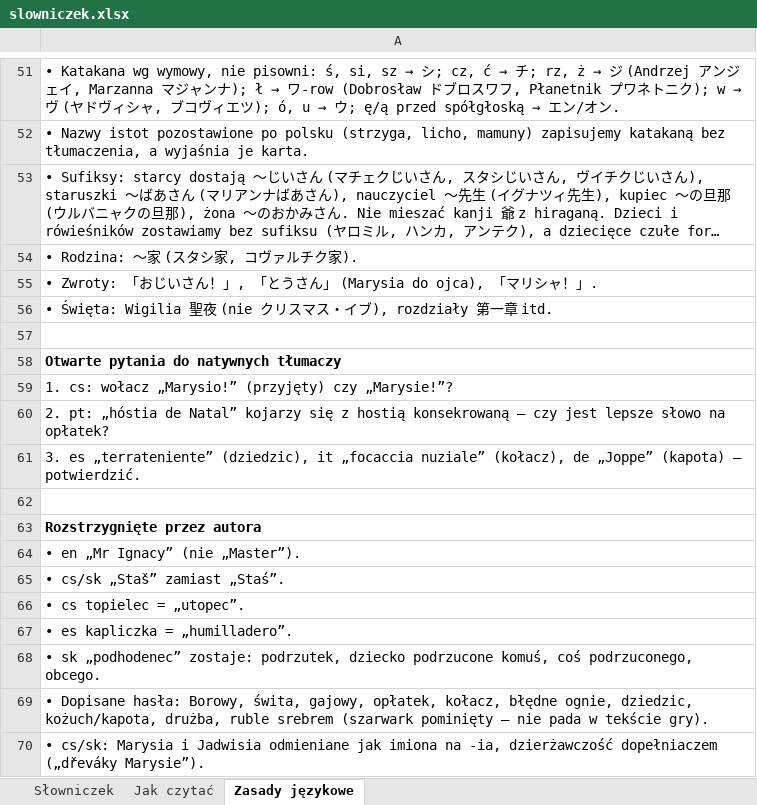
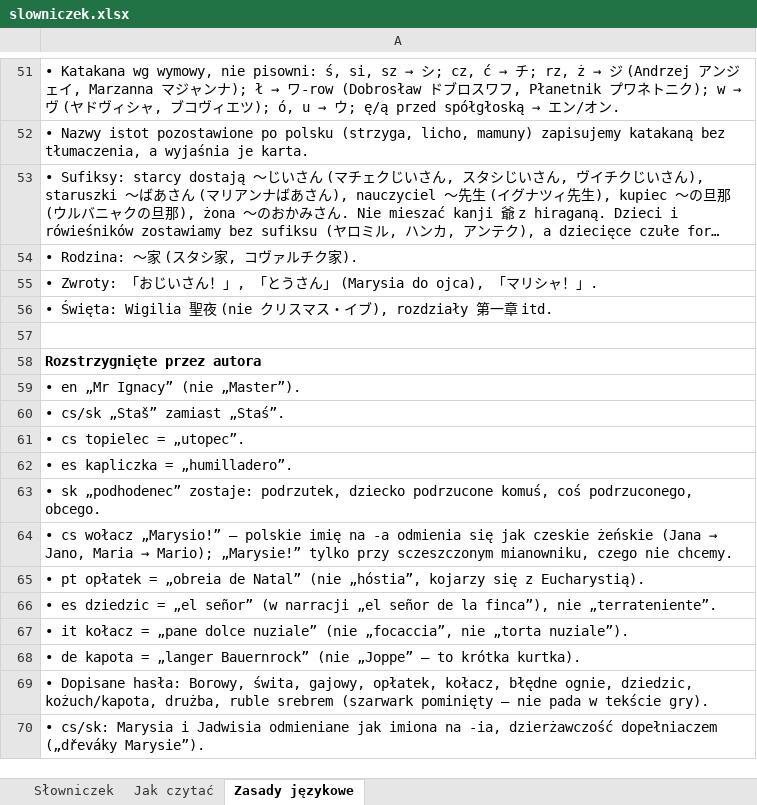
Before and after one commit to MichalPajor/littleVillage, an Excel workbook: tools/Translations/slowniczek.xlsx, sheet Zasady językowe, drawn as a sheet; only a part is shown, gaps mark what is left out; long unchanged cells end in …; values as stored, in another font and other column widths than the file's, no borders; removed rows and columns are numbered as before the commit, all else as after; the diff names each change by its address in the sheet, - before the commit and + after, or states it on an @@ line.

Commit message:
docs: slowniczek - odpowiedzi na pytania do tlumaczy (pt obreia de Natal, es el senor, it pane dolce nuziale, de langer Bauernrock, cs wolacz Marysio)

```diff
--- a/tools/Translations/slowniczek.xlsx (sheet Zasady językowe)
+++ b/tools/Translations/slowniczek.xlsx (sheet Zasady językowe)
-row 58: Otwarte pytania do natywnych tłumaczy
-row 59: 1. cs: wołacz „Marysio!” (przyjęty) czy „Marysie!”?
-row 60: 2. pt: „hóstia de Natal” kojarzy się z hostią konsekrowaną — czy jest lepsze słowo na opłatek?
-row 61: 3. es „terrateniente” (dziedzic), it „focaccia nuziale” (kołacz), de „Joppe” (kapota) — potwierdzić.
-row 62: (empty)
+row 64: • cs wołacz „Marysio!” — polskie imię na -a odmienia się jak czeskie żeńskie (Jana → Jano, Maria → Mario); „Marysie!” tylko przy sczeszczonym mianowniku, czego nie chcemy.
+row 65: • pt opłatek = „obreia de Natal” (nie „hóstia”, kojarzy się z Eucharystią).
+row 66: • es dziedzic = „el señor” (w narracji „el señor de la finca”), nie „terrateniente”.
+row 67: • it kołacz = „pane dolce nuziale” (nie „focaccia”, nie „torta nuziale”).
+row 68: • de kapota = „langer Bauernrock” (nie „Joppe” — to krótka kurtka).
```
Also changed, not shown: sheet Słowniczek.
